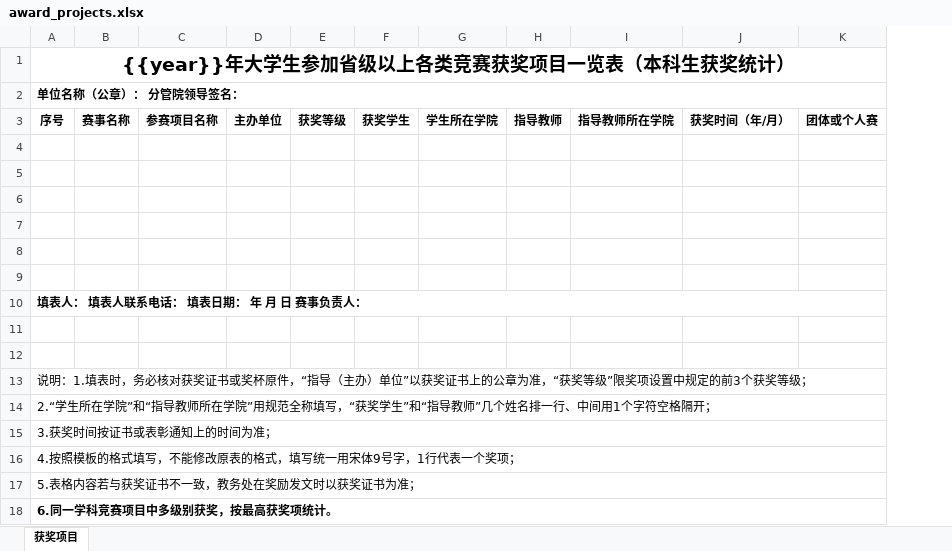
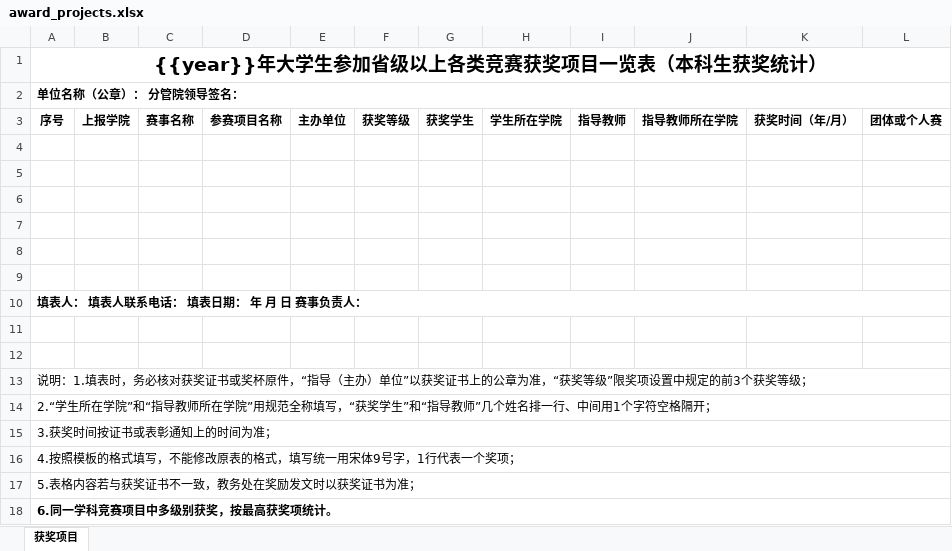
Before and after one commit to James-FS/CompeManage_backend, an Excel workbook: controllers/templates/award_projects.xlsx, sheet 获奖项目, drawn as a sheet; values as stored, in another font and other column widths than the file's, no borders; the diff names each change by its address in the sheet, - before the commit and + after, or states it on an @@ line.

Commit message:
feat(report): 一键导出上报Excel——附件1+附件2+汇总表（以刘老师最终模板为导向）
- GET /api/award/export/report?year= 年度上报三合一：
  * 附件1（项目一览）：新增'上报学院'列（成员提交学院优先，缺省赛事所属学院），
    人员拼接改为顿号（学生/学院/教师）
  * 附件2（个人明细）：'承办单位'列换为'上报学院'（提交学院回退赛事学院）
  * 汇总表（等级交叉，按刘老师汇总页样式）：承办学院+竞赛名称×
    国际一/二等、国家特等/一/二/三等、省特等/一/二/三等 + 合计 + 备注(团体/个人)，
    仅省级以上赛事；awardSummaryBucket 按赛事级别定列族、等级文本定档
- 模板文件：附件1插入上报学院列（12列，合并区/列宽自适应）、附件2表头换列
- 跨文件工作表复制（值+样式+合并+列宽+行高），三表装配单 workbook
- 单测：等级归类、装配断言（三sheet/表头/数据/单位行）、模板与handler适配

验证：真实导出3表全对（上报学院/顿号/汇总交叉/合计备注）；控制器测试全绿

```diff
--- a/controllers/templates/award_projects.xlsx (sheet 获奖项目)
+++ b/controllers/templates/award_projects.xlsx (sheet 获奖项目)
+column B, row 3: 上报学院
```
Also changed, not shown: controllers/templates/award_students.xlsx, 7 other files.
